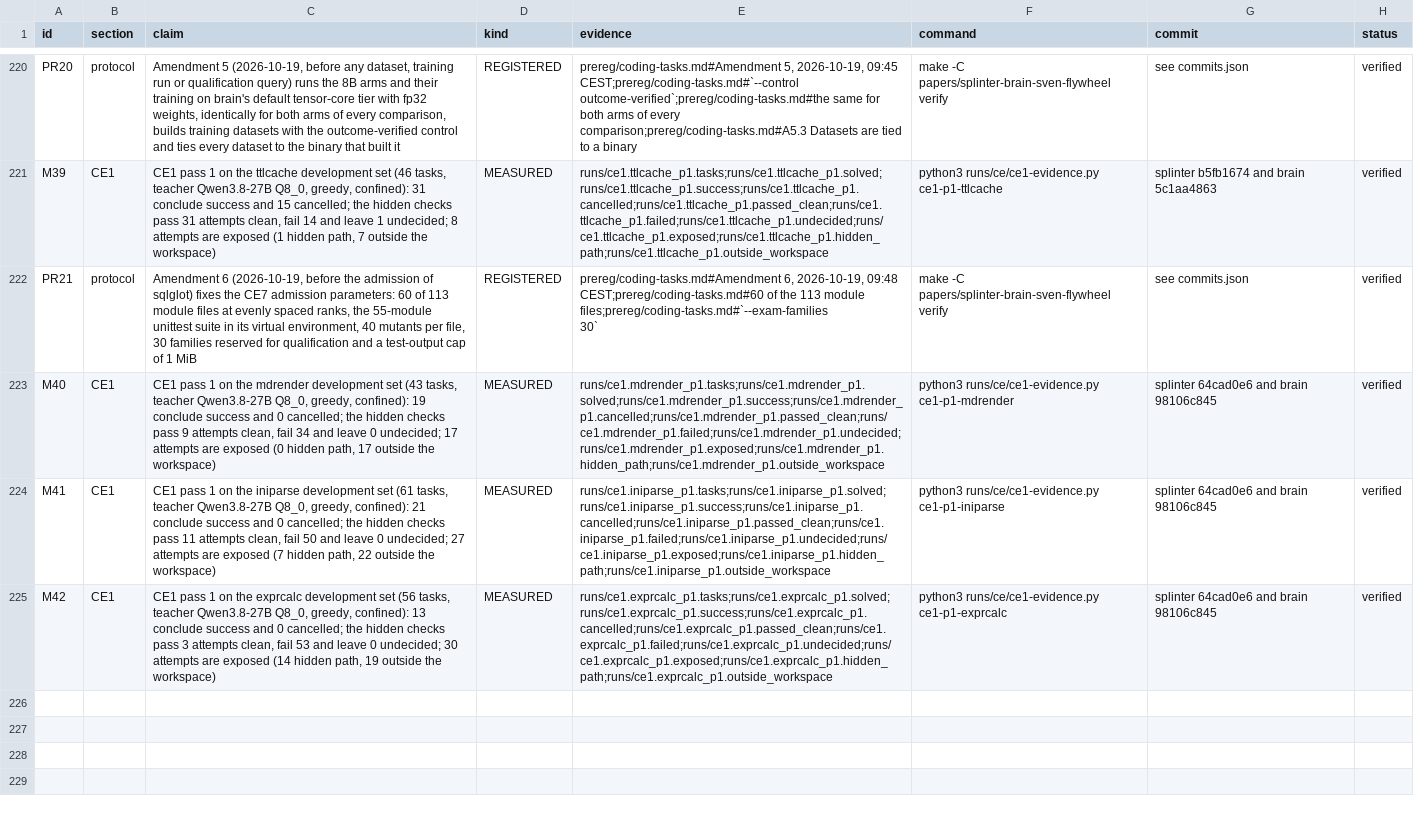
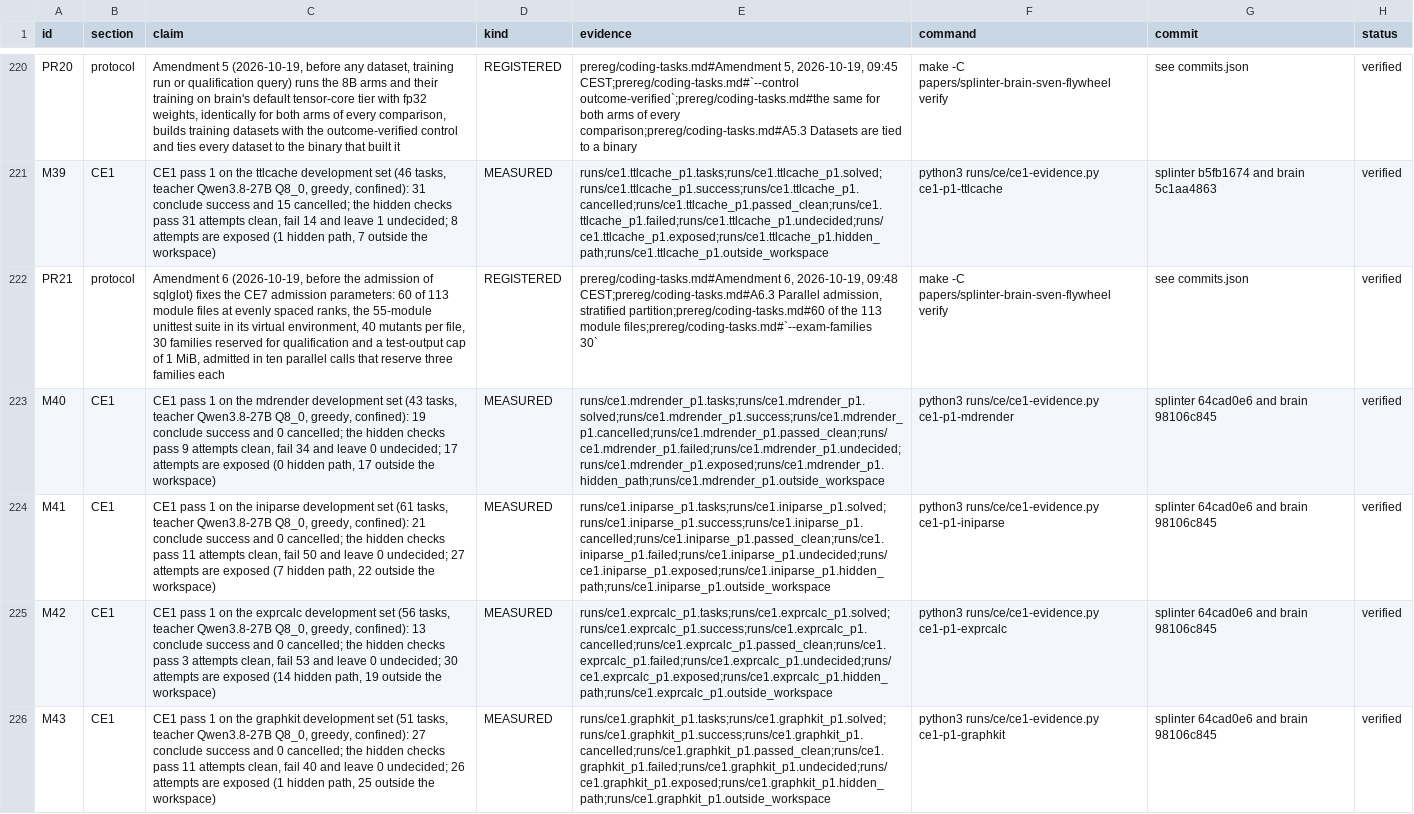
Before and after one commit to swedishembedded/splinter, a CSV file: papers/splinter-brain-sven-flywheel/data/claims.csv, drawn as a sheet; only a part is shown, gaps mark what is left out; the diff names each change by its address in the sheet, - before the commit and + after, or states it on an @@ line.

Commit message:
paper: Amendment 6 admits CE7 in ten parallel groups; CE1 graphkit row

```diff
--- a/papers/splinter-brain-sven-flywheel/data/claims.csv
+++ b/papers/splinter-brain-sven-flywheel/data/claims.csv
-C222 (claim): …of 1 MiB
+C222 (claim): …of 1 MiB, admitted in ten parallel calls that reserve three families each
-E222 (evidence): …2026-10-19, 09:48 CEST;prereg/coding-tasks.md#60 of the…
+E222 (evidence): …2026-10-19, 09:48 CEST;prereg/coding-tasks.md#A6.3 Parallel admission, stratified partition;prereg/coding-tasks.md#60 of the…
+row 226: M43 | CE1 | CE1 pass 1 on the graphkit development set (51 tasks, teacher Qwen3.8-27B Q8_0, greedy, confined): 27 conclude success and 0 cancelled; the hidden checks pass 11 attempts clean, fail 40 and leave 0 undecided; 26 attempts are exposed (1 hidden path, 25 outside the workspace) | MEASURED | runs/ce1.graphkit_p1.tasks;runs/ce1.graphkit_p1.solved;runs/ce1.graphkit_p1.success;runs/ce1.graphkit_p1.cancelled;runs/ce1.graphkit_p1.passed_clean;runs/ce1.graphkit_p1.failed;runs/ce1.graphkit_p1.undecided;runs/ce1.graphkit_p1.exposed;runs/ce1.graphkit_p1.hidden_path;runs/ce1.graphkit_p1.outside_workspace | python3 runs/ce/ce1-evidence.py ce1-p1-graphkit | splinter 64cad0e6 and brain 98106c845 | verified
```
Also changed, not shown: 3 other files.
